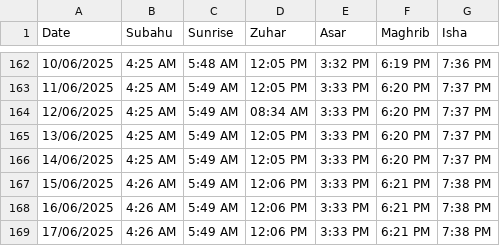
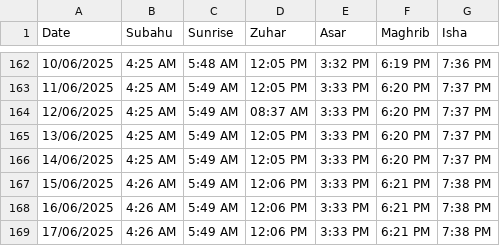
Before and after one commit to tlmyasirs/Filebin, a CSV file: table_test.csv, drawn as a sheet; only a part is shown, gaps mark what is left out.

```diff
--- a/table_test.csv
+++ b/table_test.csv
@@ -163,3 +163,3 @@ Date,Subahu,Sunrise,Zuhar,Asar,Maghrib,Isha
 11/06/2025,4:25 AM,5:49 AM,12:05 PM,3:33 PM,6:20 PM,7:37 PM
-12/06/2025,4:25 AM,5:49 AM,08:34 AM,3:33 PM,6:20 PM,7:37 PM
+12/06/2025,4:25 AM,5:49 AM,08:37 AM,3:33 PM,6:20 PM,7:37 PM
 13/06/2025,4:25 AM,5:49 AM,12:05 PM,3:33 PM,6:20 PM,7:37 PM
```
Also changed, not shown: 1 other file.
